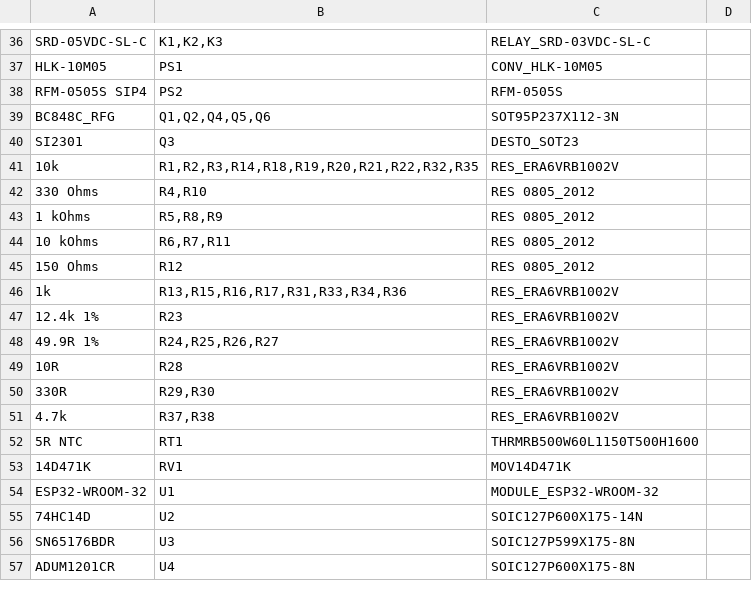
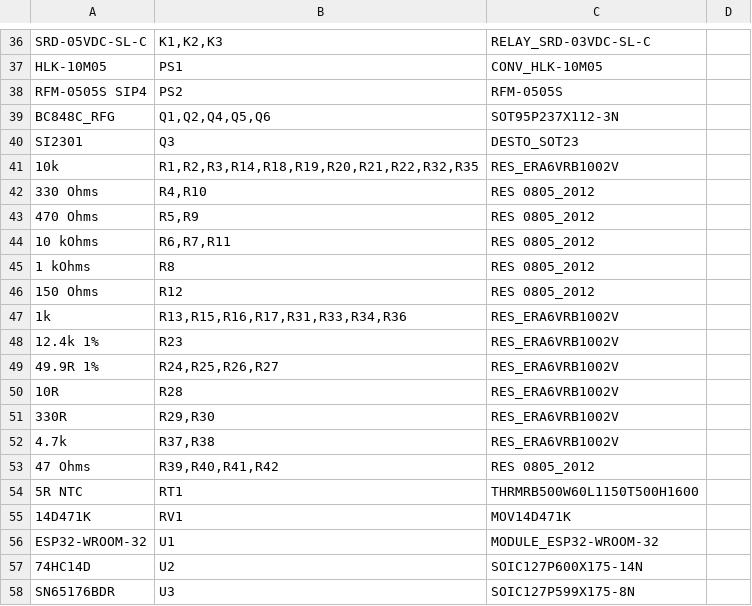
Before and after one commit to sudodevjay/esp32p10display, a CSV file: Project Outputs for esp32p10displayProject/BOM/esp32p10displayProject_BOM_JLCPCB_2026-10-23.csv (was Project Outputs for esp32p10displayProject/BOM/esp32p10displayProject_BOM_JLCPCB_2026-10-20.csv), drawn as a sheet; only a part is shown, gaps mark what is left out; the shorter side is filled out with more unchanged rows.

```diff
--- a/Project Outputs for esp32p10displayProject/BOM/esp32p10displayProject_BOM_JLCPCB_2026-10-20.csv
+++ b/Project Outputs for esp32p10displayProject/BOM/esp32p10displayProject_BOM_JLCPCB_2026-10-23.csv
@@ -42,4 +42,5 @@ SI2301,Q3,DESTO_SOT23,
 330 Ohms,"R4,R10",RES 0805_2012,
-1 kOhms,"R5,R8,R9",RES 0805_2012,
+470 Ohms,"R5,R9",RES 0805_2012,
 10 kOhms,"R6,R7,R11",RES 0805_2012,
+1 kOhms,R8,RES 0805_2012,
 150 Ohms,R12,RES 0805_2012,
@@ -51,2 +52,3 @@ SI2301,Q3,DESTO_SOT23,
 4.7k,"R37,R38",RES_ERA6VRB1002V,
+47 Ohms,"R39,R40,R41,R42",RES 0805_2012,
 5R NTC,RT1,THRMRB500W60L1150T500H1600,
```
Also changed, not shown: Project Outputs for esp32p10displayProject/BOM/esp32p10displayProject_BOM_2026-10-23.csv, Project Outputs for esp32p10displayProject/BOM/esp32p10displayProject_CPL_JLCPCB_2026-10-23.csv, 39 other files.
